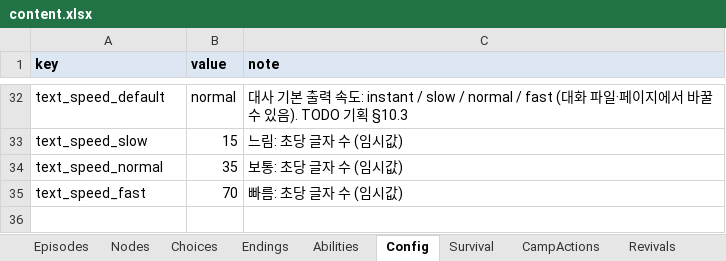
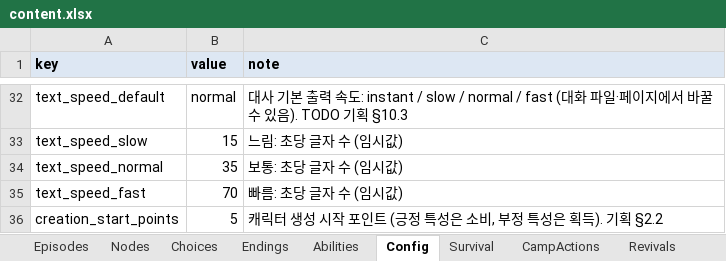
Before and after one commit to HomilBBANG/rt_Tevah, an Excel workbook: tools/sheets/content.xlsx, sheet Config, drawn as a sheet; only a part is shown, gaps mark what is left out; values as stored, in another font and other column widths than the file's, no borders; the diff names each change by its address in the sheet, - before the commit and + after, or states it on an @@ line.

```diff
--- a/tools/sheets/content.xlsx (sheet Config)
+++ b/tools/sheets/content.xlsx (sheet Config)
+row 36: creation_start_points | 5 | 캐릭터 생성 시작 포인트 (긍정 특성은 소비, 부정 특성은 획득). 기획 §2.2
```
Also changed, not shown: 18 other files.
